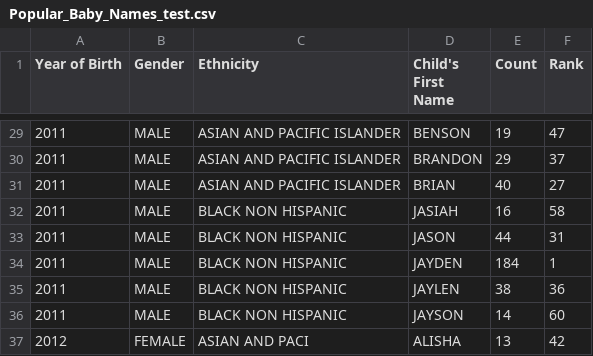
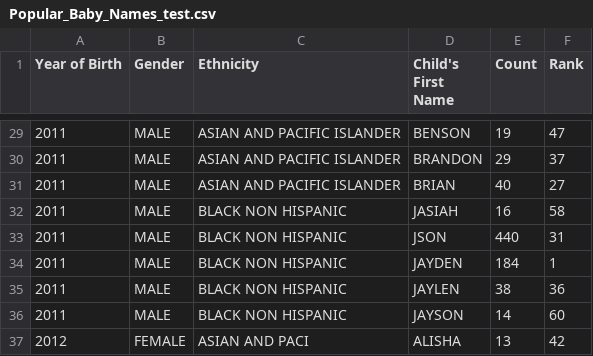
Before and after one commit to krystiandec/UseFullInWork, a CSV file: src/Services/training/interviewIssues/nameStatistics/Popular_Baby_Names_test.csv, drawn as a sheet; only a part is shown, gaps mark what is left out; the diff covers the shown part only.

```diff
--- a/src/Services/training/interviewIssues/nameStatistics/Popular_Baby_Names_test.csv
+++ b/src/Services/training/interviewIssues/nameStatistics/Popular_Baby_Names_test.csv
@@ -32,3 +32,3 @@ Year of Birth,Gender,Ethnicity,Child's First Name,Count,Rank
 2011,MALE,BLACK NON HISPANIC,JASIAH,16,58
-2011,MALE,BLACK NON HISPANIC,JASON,44,31
+2011,MALE,BLACK NON HISPANIC,JSON,440,31
 2011,MALE,BLACK NON HISPANIC,JAYDEN,184,1
```
Also changed, not shown: 11 edited cells elsewhere in this file, 3 other files.
